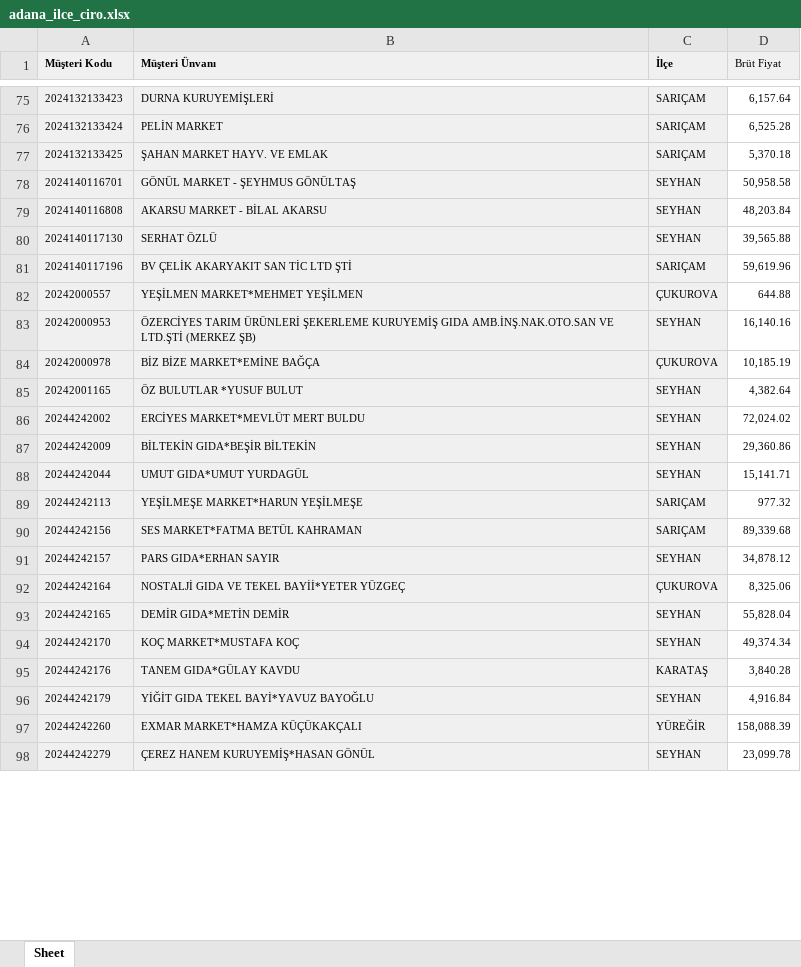
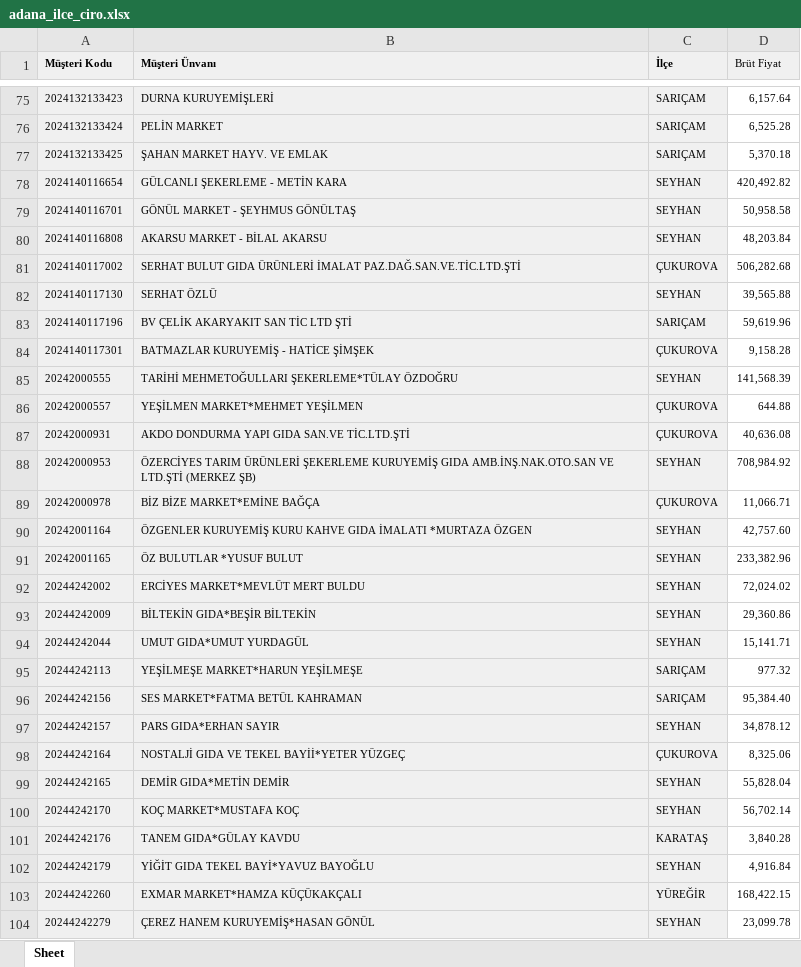
Before and after one commit to Fatih-del1453/Ozlider-Crm, an Excel workbook: adana_ilce_ciro.xlsx, sheet Sheet, drawn as a sheet; only a part is shown, gaps mark what is left out; values as stored, in another font and other column widths than the file's, no borders; addresses are those after the commit; the diff covers the shown part only; the diff names each change by its address in the sheet, - before the commit and + after, or states it on an @@ line.

```diff
--- a/adana_ilce_ciro.xlsx (sheet Sheet)
+++ b/adana_ilce_ciro.xlsx (sheet Sheet)
+row 78: 2024140116654 | GÜLCANLI ŞEKERLEME - METİN KARA | SEYHAN | 420,492.82
+row 81: 2024140117002 | SERHAT BULUT GIDA ÜRÜNLERİ İMALAT PAZ.DAĞ.SAN.VE.TİC.LTD.ŞTİ | ÇUKUROVA | 506,282.68
+row 84: 2024140117301 | BATMAZLAR KURUYEMİŞ - HATİCE ŞİMŞEK | ÇUKUROVA | 9,158.28
+row 85: 20242000555 | TARİHİ MEHMETOĞULLARI ŞEKERLEME*TÜLAY ÖZDOĞRU | SEYHAN | 141,568.39
+row 87: 20242000931 | AKDO DONDURMA YAPI GIDA SAN.VE TİC.LTD.ŞTİ | ÇUKUROVA | 40,636.08
-D88 (Brüt Fiyat): 16,140.16
+D88 (Brüt Fiyat): 708,984.92
-D89 (Brüt Fiyat): 10,185.19
+D89 (Brüt Fiyat): 11,066.71
+row 90: 20242001164 | ÖZGENLER KURUYEMİŞ KURU KAHVE GIDA İMALATI *MURTAZA ÖZGEN | SEYHAN | 42,757.60
-D91 (Brüt Fiyat): 4,382.64
+D91 (Brüt Fiyat): 233,382.96
-D96 (Brüt Fiyat): 89,339.68
+D96 (Brüt Fiyat): 95,384.40
-D100 (Brüt Fiyat): 49,374.34
+D100 (Brüt Fiyat): 56,702.14
-D103 (Brüt Fiyat): 158,088.39
+D103 (Brüt Fiyat): 168,422.15
```
Also changed, not shown: 31 added rows, 3 removed rows and 289 edited cells elsewhere in this sheet, 2025_satış_toplam.xlsx, satis-hedef.xlsx, 3 other files.
